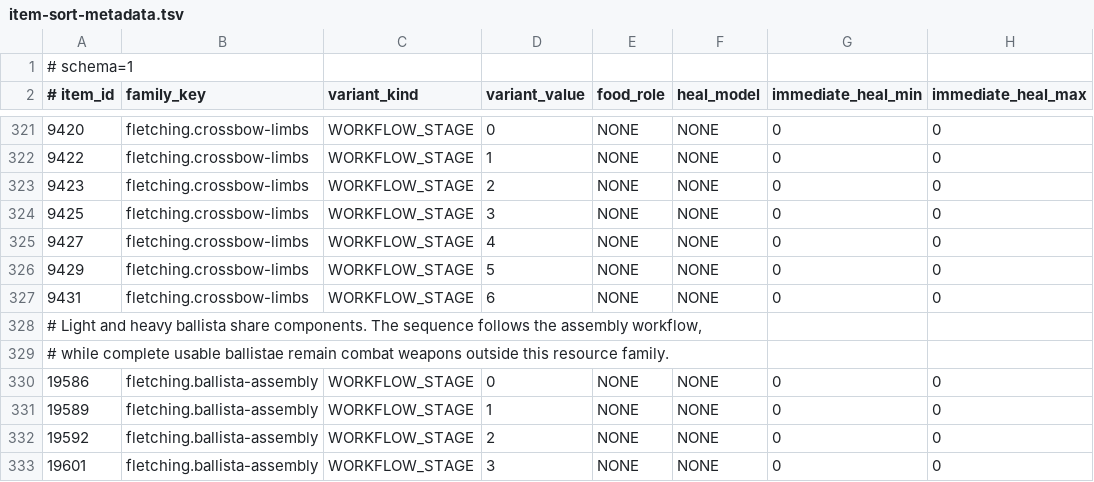
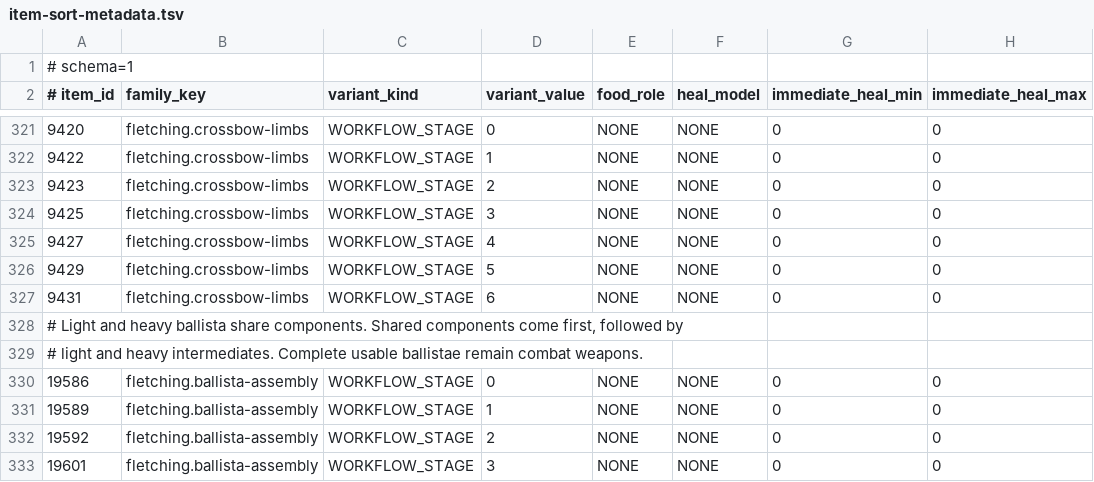
Before and after one commit to PKoka5/bank-architect, a TSV file: src/main/resources/com/pkoka5/ironmanbankarchitect/catalog/item-sort-metadata.tsv, drawn as a sheet; only a part is shown, gaps mark what is left out; the diff names each change by its address in the sheet, - before the commit and + after, or states it on an @@ line.

Commit message:
fix: close main ordering review gaps

```diff
--- a/src/main/resources/com/pkoka5/ironmanbankarchitect/catalog/item-sort-metadata.tsv
+++ b/src/main/resources/com/pkoka5/ironmanbankarchitect/catalog/item-sort-metadata.tsv
-A328 (# item_id): …share components. The sequence follows the assembly workflow,
+A328 (# item_id): …share components. Shared components come first, followed by
-A329 (# item_id): # while complete usable ballistae remain combat weapons outside this resource family.
+A329 (# item_id): # light and heavy intermediates. Complete usable ballistae remain combat weapons.
```
Also changed, not shown: 9 other files.
